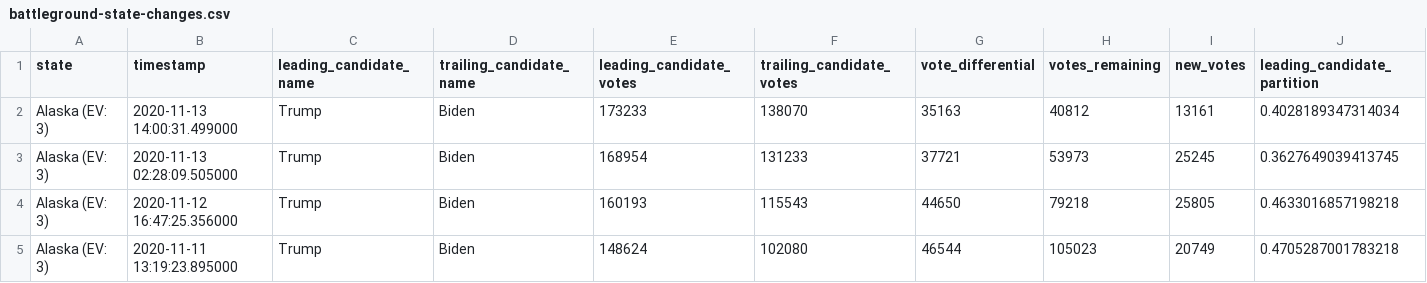
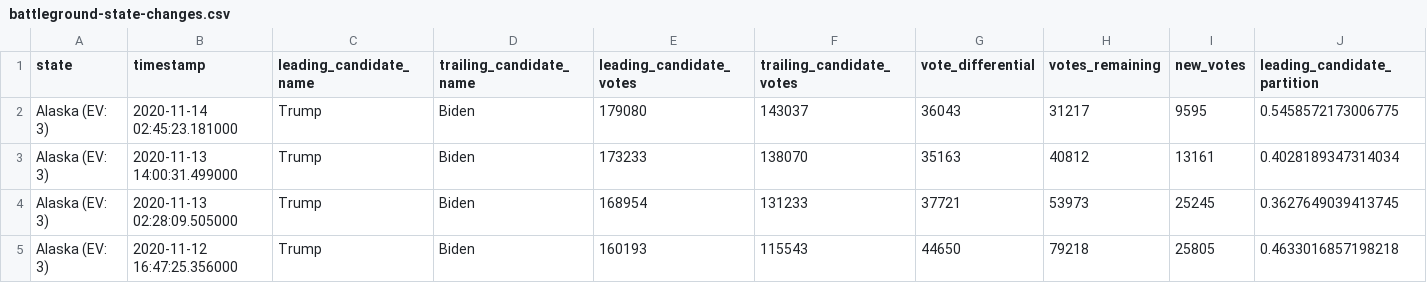
Before and after one commit to DanSimon/nyt-2020-election-scraper, a CSV file: battleground-state-changes.csv, drawn as a sheet; only a part is shown; the shorter side is filled out with more unchanged rows; rows hold the shown columns only; the diff names each change by its address in the sheet, - before the commit and + after, or states it on an @@ line.

```diff
--- a/battleground-state-changes.csv
+++ b/battleground-state-changes.csv
+row 2: Alaska (EV: 3) | 2020-11-14 02:45:23.181000 | Trump | Biden | 179080 | 143037 | 36043 | 31217 | 9595 | 0.5458572173006775
```
Also changed, not shown: 4 other files.
